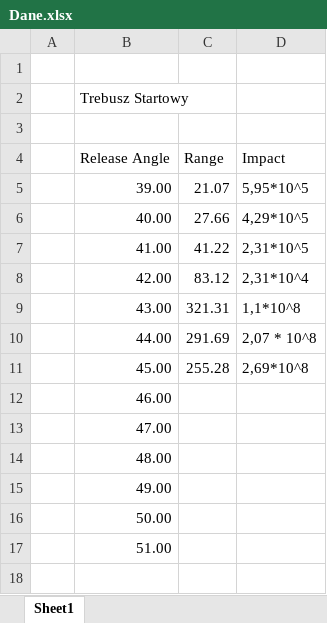
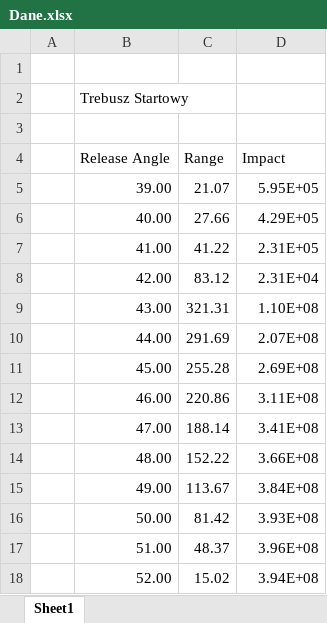
Before and after one commit to Xenvar2307/MiSK-project, an Excel workbook: Materiały/Dane.xlsx, sheet Sheet1, drawn as a sheet; values as stored, in another font and other column widths than the file's, no borders; charts and pictures not drawn; the diff names each change by its address in the sheet, - before the commit and + after, or states it on an @@ line.

```diff
--- a/Materiały/Dane.xlsx (sheet Sheet1)
+++ b/Materiały/Dane.xlsx (sheet Sheet1)
-D5 (Impact): 5,95*10^5
+D5 (Impact): 5.95E+05
-D6 (Impact): 4,29*10^5
+D6 (Impact): 4.29E+05
-D7 (Impact): 2,31*10^5
+D7 (Impact): 2.31E+05
-D8 (Impact): 2,31*10^4
+D8 (Impact): 2.31E+04
-D9 (Impact): 1,1*10^8
+D9 (Impact): 1.10E+08
-D10 (Impact): 2,07 * 10^8
+D10 (Impact): 2.07E+08
-D11 (Impact): 2,69*10^8
+D11 (Impact): 2.69E+08
-C12 (Range): (empty)
+C12 (Range): 220.86
-D12 (Impact): (empty)
+D12 (Impact): 3.11E+08
-C13 (Range): (empty)
+C13 (Range): 188.14
-D13 (Impact): (empty)
+D13 (Impact): 3.41E+08
-C14 (Range): (empty)
+C14 (Range): 152.22
-D14 (Impact): (empty)
+D14 (Impact): 3.66E+08
-C15 (Range): (empty)
+C15 (Range): 113.67
-D15 (Impact): (empty)
+D15 (Impact): 3.84E+08
-C16 (Range): (empty)
+C16 (Range): 81.42
-D16 (Impact): (empty)
+D16 (Impact): 3.93E+08
-C17 (Range): (empty)
+C17 (Range): 48.37
-D17 (Impact): (empty)
+D17 (Impact): 3.96E+08
+row 18:  | 52.00 | 15.02 | 3.94E+08
```
Also changed, not shown: charts or pictures, 1 other file.
